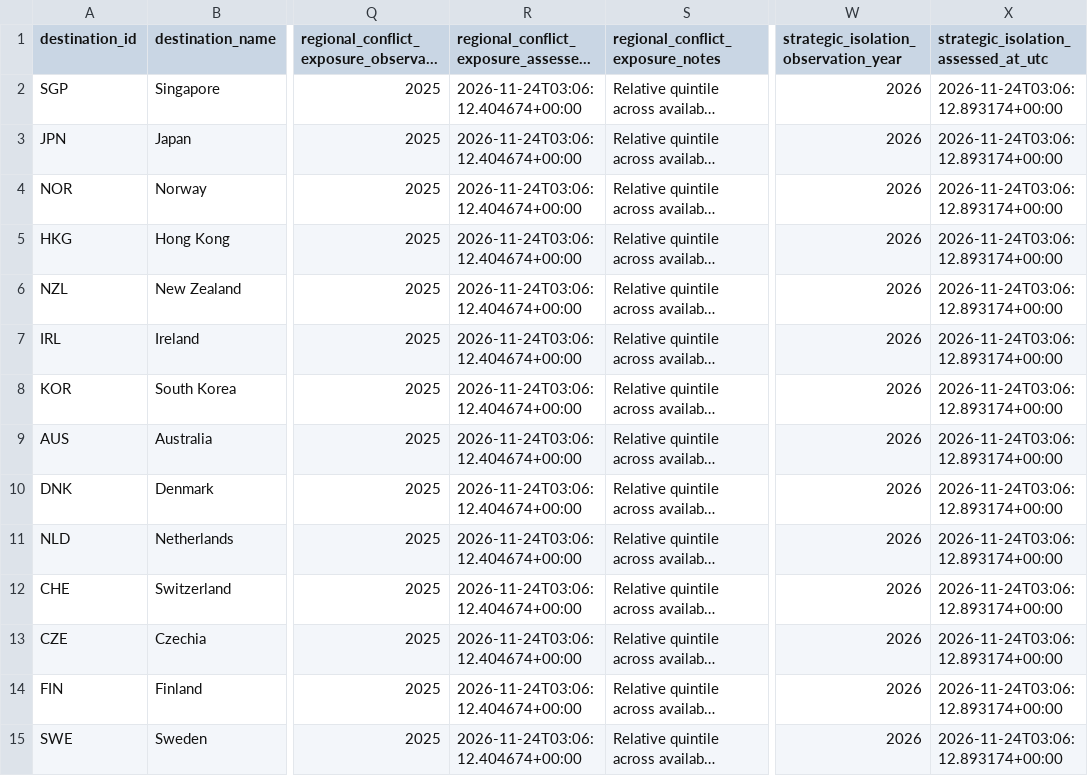
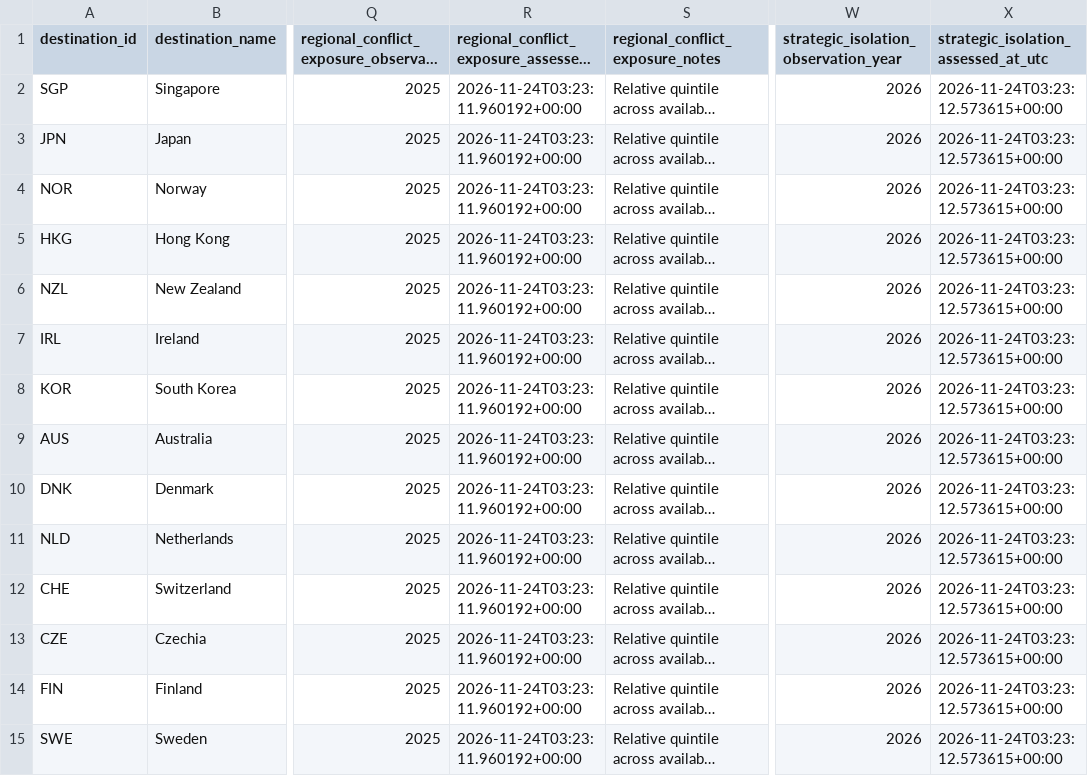
Before and after one commit to schnozenstein/eom-migration-model, a CSV file: data/geopolitical_uncertainty_inputs.csv, drawn as a sheet; only a part is shown, gaps mark what is left out; long unchanged cells end in …; the diff covers the shown part only; the diff names each change by its address in the sheet, - before the commit and + after, or states it on an @@ line.

```diff
--- a/data/geopolitical_uncertainty_inputs.csv
+++ b/data/geopolitical_uncertainty_inputs.csv
-R2:R15: 2026-11-24T03:06:12.404674+00:00
+R2:R15: 2026-11-24T03:23:11.960192+00:00
-X2:X15: 2026-11-24T03:06:12.893174+00:00
+X2:X15: 2026-11-24T03:23:12.573615+00:00
```
Also changed, not shown: 62 edited cells elsewhere in this file, data/geographical_uncertainty_inputs.csv, data/raw/brazil_world_bank_macro.csv, 33 other files.
